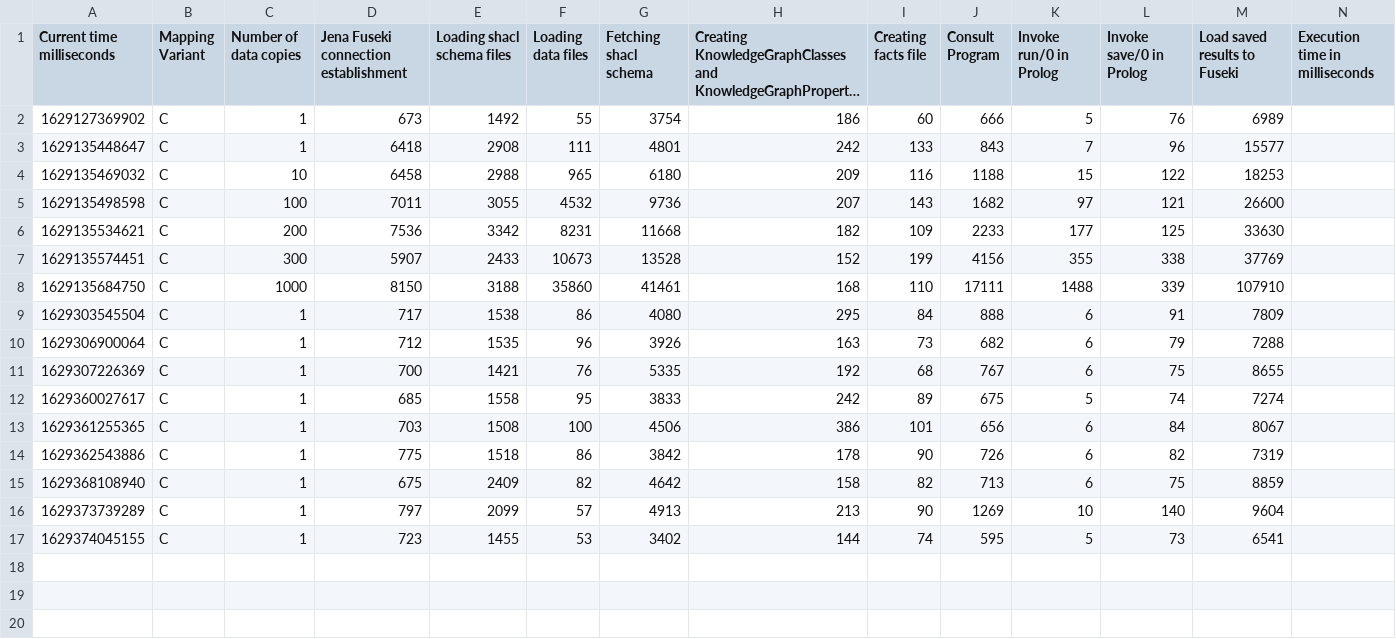
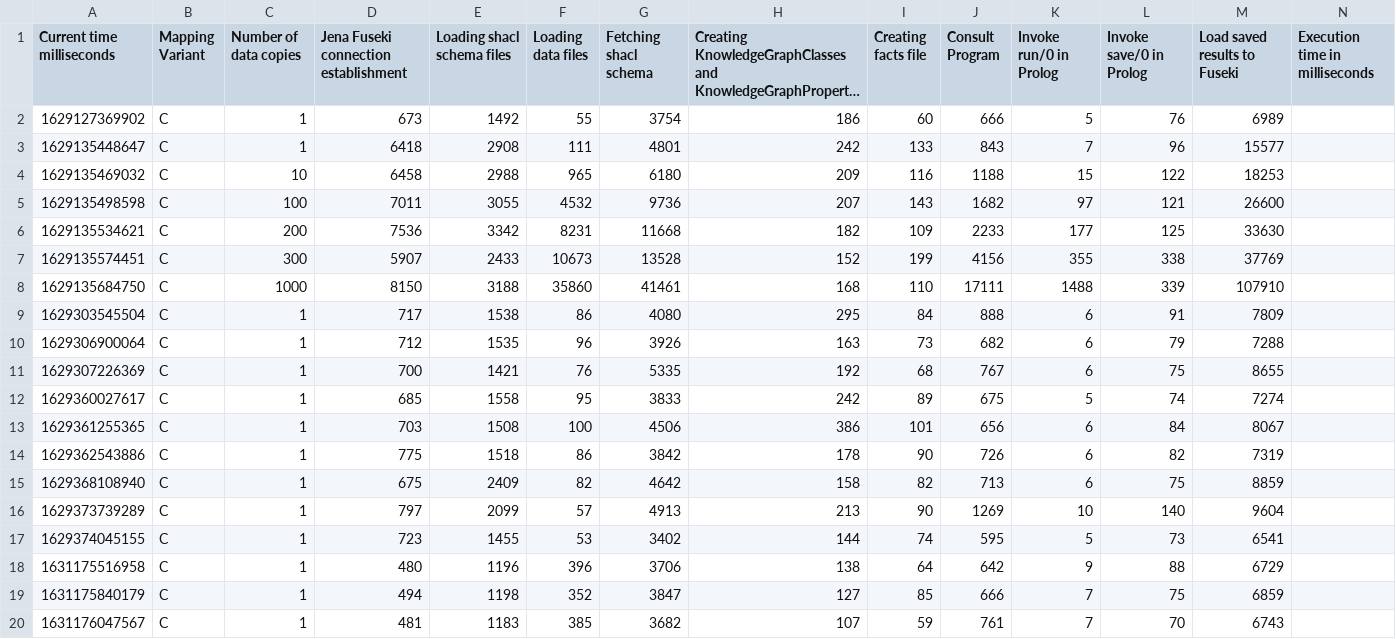
Before and after one commit to jku-win-dke/AISA-KG-Prolog-Mapper, a CSV file: at.jku.dke.aisa.mapperC/output/performance_results.csv, drawn as a sheet; long unchanged cells end in …; the diff names each change by its address in the sheet, - before the commit and + after, or states it on an @@ line.

```diff
--- a/at.jku.dke.aisa.mapperC/output/performance_results.csv
+++ b/at.jku.dke.aisa.mapperC/output/performance_results.csv
+row 18: 1631175516958 | C | 1 | 480 | 1196 | 396 | 3706 | 138 | 64 | 642 | 9 | 88 | 6729
+row 19: 1631175840179 | C | 1 | 494 | 1198 | 352 | 3847 | 127 | 85 | 666 | 7 | 75 | 6859
+row 20: 1631176047567 | C | 1 | 481 | 1183 | 385 | 3682 | 107 | 59 | 761 | 7 | 70 | 6743
```
Also changed, not shown: at.jku.dke.aisa.mapperA/output/performance_results.csv, at.jku.dke.aisa.mapperB/output/performance_results.csv, 19 other files.
